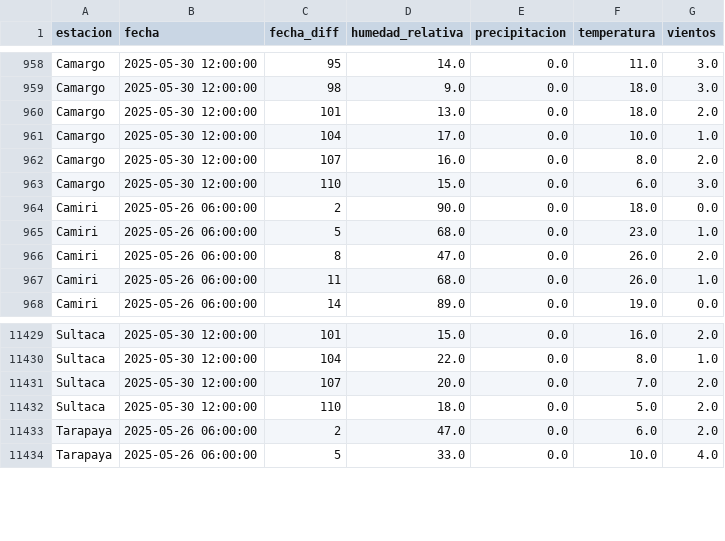
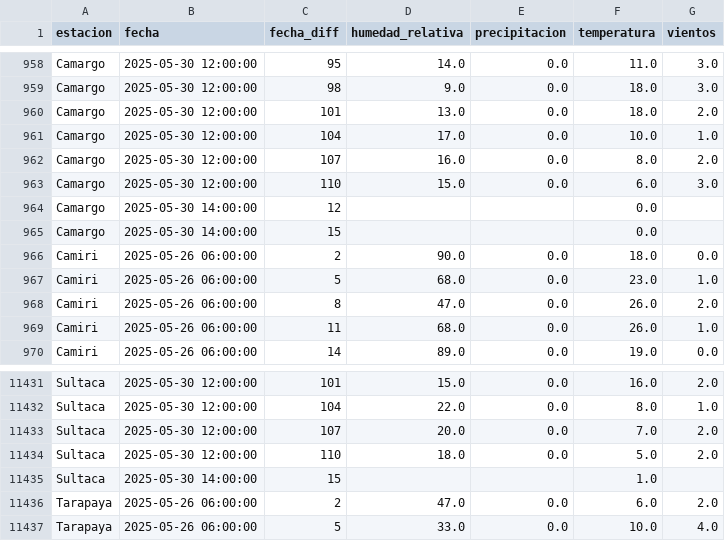
Before and after one commit to sociedatos/bo-meteorologia, a CSV file: data_forecast/2025/202521.csv, drawn as a sheet; only a part is shown, gaps mark what is left out; the diff names each change by its address in the sheet, - before the commit and + after, or states it on an @@ line.

Commit message:
[ci] actualización forecasts senamhi

```diff
--- a/data_forecast/2025/202521.csv
+++ b/data_forecast/2025/202521.csv
+row 964: Camargo | 2025-05-30 14:00:00 | 12 |  |  | 0.0
+row 965: Camargo | 2025-05-30 14:00:00 | 15 |  |  | 0.0
+row 11435: Sultaca | 2025-05-30 14:00:00 | 15 |  |  | 1.0
```
